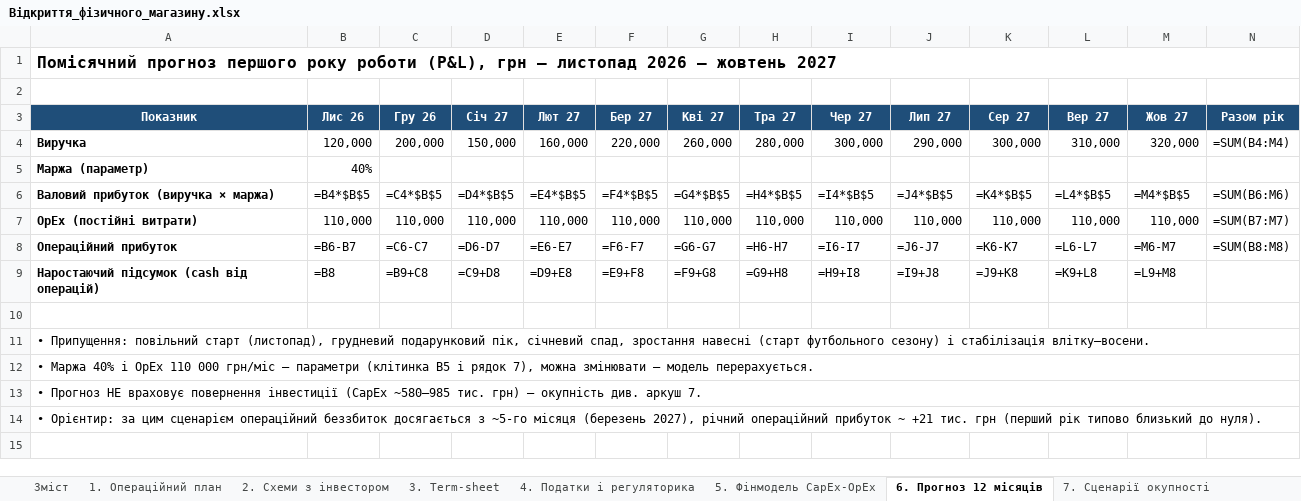
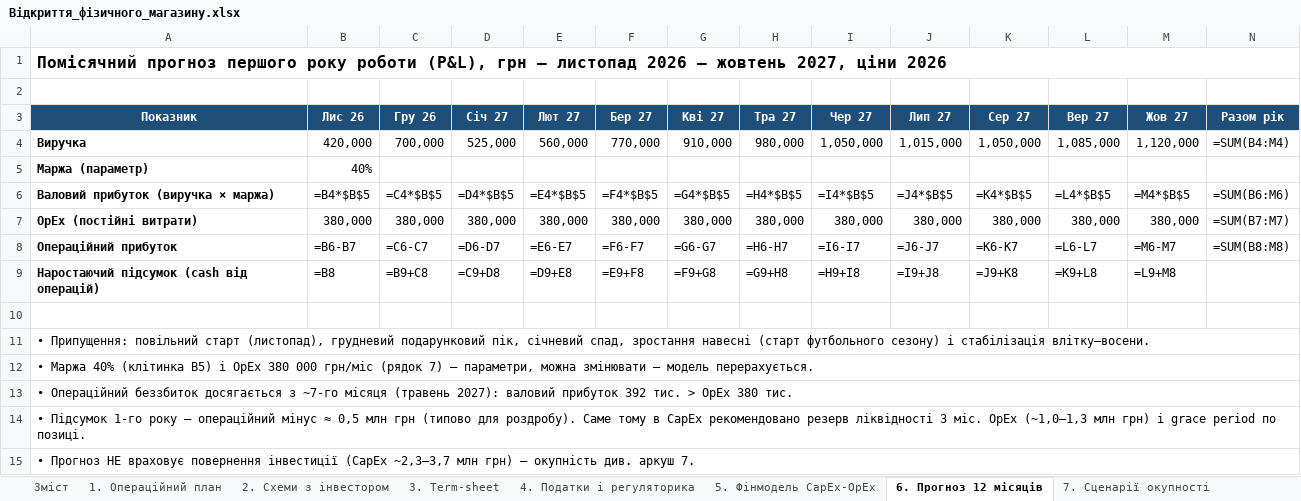
Before and after one commit to Badlboy/Ivan, an Excel workbook: Відкриття_фізичного_магазину.xlsx, sheet 6. Прогноз 12 місяців, drawn as a sheet; values as stored, in another font and other column widths than the file's, no borders; formulas without a stored value are shown as written; the diff names each change by its address in the sheet, - before the commit and + after, or states it on an @@ line.

```diff
--- a/Відкриття_фізичного_магазину.xlsx (sheet 6. Прогноз 12 місяців)
+++ b/Відкриття_фізичного_магазину.xlsx (sheet 6. Прогноз 12 місяців)
-A1 (Показник): …– жовтень 2027
+A1 (Показник): …– жовтень 2027, ціни 2026
-B4 (Лис 26): 120,000
+B4 (Лис 26): 420,000
-C4 (Гру 26): 200,000
+C4 (Гру 26): 700,000
-D4 (Січ 27): 150,000
+D4 (Січ 27): 525,000
-E4 (Лют 27): 160,000
+E4 (Лют 27): 560,000
-F4 (Бер 27): 220,000
+F4 (Бер 27): 770,000
-G4 (Кві 27): 260,000
+G4 (Кві 27): 910,000
-H4 (Тра 27): 280,000
+H4 (Тра 27): 980,000
-I4 (Чер 27): 300,000
+I4 (Чер 27): 1,050,000
-J4 (Лип 27): 290,000
+J4 (Лип 27): 1,015,000
-K4 (Сер 27): 300,000
+K4 (Сер 27): 1,050,000
-L4 (Вер 27): 310,000
+L4 (Вер 27): 1,085,000
-M4 (Жов 27): 320,000
+M4 (Жов 27): 1,120,000
-B7 (Лис 26): 110,000
+B7 (Лис 26): 380,000
-C7 (Гру 26): 110,000
+C7 (Гру 26): 380,000
-D7 (Січ 27): 110,000
+D7 (Січ 27): 380,000
-E7 (Лют 27): 110,000
+E7 (Лют 27): 380,000
-F7 (Бер 27): 110,000
+F7 (Бер 27): 380,000
-G7 (Кві 27): 110,000
+G7 (Кві 27): 380,000
-H7 (Тра 27): 110,000
+H7 (Тра 27): 380,000
-I7 (Чер 27): 110,000
+I7 (Чер 27): 380,000
-J7 (Лип 27): 110,000
+J7 (Лип 27): 380,000
-K7 (Сер 27): 110,000
+K7 (Сер 27): 380,000
-L7 (Вер 27): 110,000
+L7 (Вер 27): 380,000
-M7 (Жов 27): 110,000
+M7 (Жов 27): 380,000
-A12 (Показник): …Маржа 40% і OpEx 110 000 грн/міс — параметри (клітинка B5 і рядок 7), можна змінювати…
+A12 (Показник): …Маржа 40% (клітинка B5) і OpEx 380 000 грн/міс (рядок 7) — параметри, можна змінювати…
-A13 (Показник): • Прогноз НЕ враховує повернення інвестиції (CapEx ~580–985 тис. грн) — окупність див. аркуш 7.
+A13 (Показник): • Операційний беззбиток досягається з ~7-го місяця (травень 2027): валовий прибуток 392 тис. > OpEx 380 тис.
-A14 (Показник): • Орієнтир: за цим сценарієм операційний беззбиток досягається з ~5-го місяця (березень 2027), річний операційний прибуток ~ +21 тис. грн (перший рік типово близький до нуля).
+A14 (Показник): • Підсумок 1-го року — операційний мінус ≈ 0,5 млн грн (типово для роздробу). Саме тому в CapEx рекомендовано резерв ліквідності 3 міс. OpEx (~1,0–1,3 млн грн) і grace period по позиці.
+row 15: • Прогноз НЕ враховує повернення інвестиції (CapEx ~2,3–3,7 млн грн) — окупність див. аркуш 7.
```
Also changed, not shown: sheet 5. Фінмодель CapEx-OpEx, sheet 7. Сценарії окупності, sheet 8. Дорожня карта, sheet Зміст, sheet 9. Реєстр ризиків, sheet 4. Податки і регуляторика, 2 more sheets, Діаграма_Ганта.xlsx, 2 other files.
